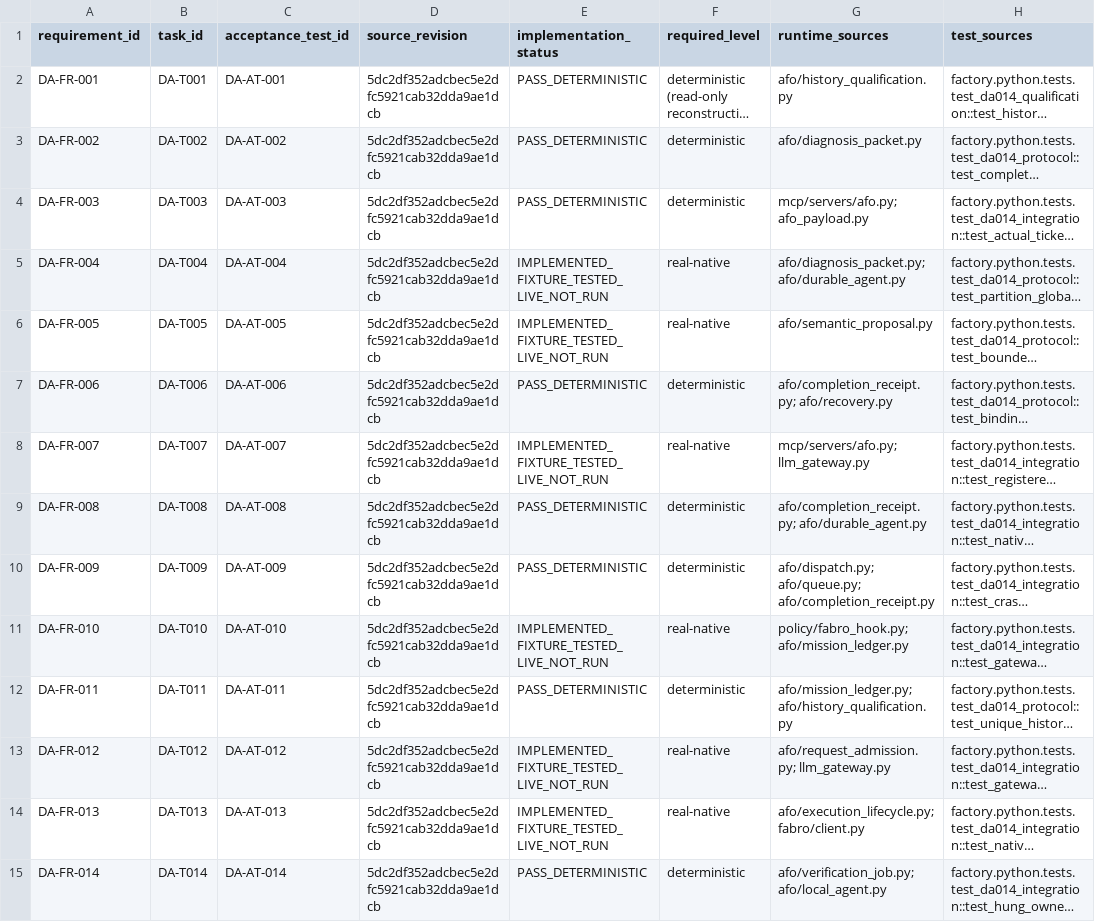
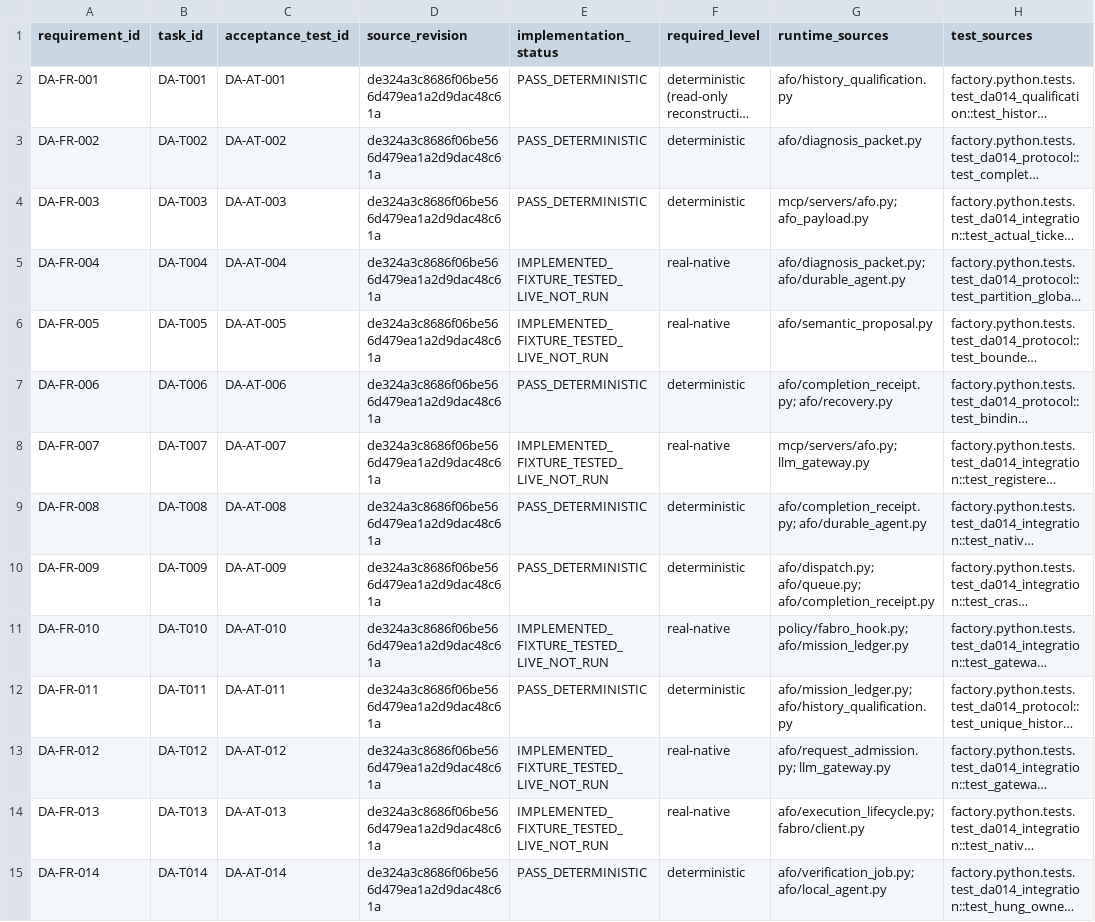
Before and after one commit to jnsagai/forge-c, a CSV file: specs/014-durable-local-autonomy/implementation-status.csv, drawn as a sheet; only a part is shown; long unchanged cells end in …; the diff covers the shown part only; the diff names each change by its address in the sheet, - before the commit and + after, or states it on an @@ line.

```diff
--- a/specs/014-durable-local-autonomy/implementation-status.csv
+++ b/specs/014-durable-local-autonomy/implementation-status.csv
-D2:D15 (source_revision): 5dc2df352adcbec5e2dfc5921cab32dda9ae1dcb
+D2:D15 (source_revision): de324a3c8686f06be566d479ea1a2d9dac48c61a
```
Also changed, not shown: 38 edited cells elsewhere in this file, 25 other files.
